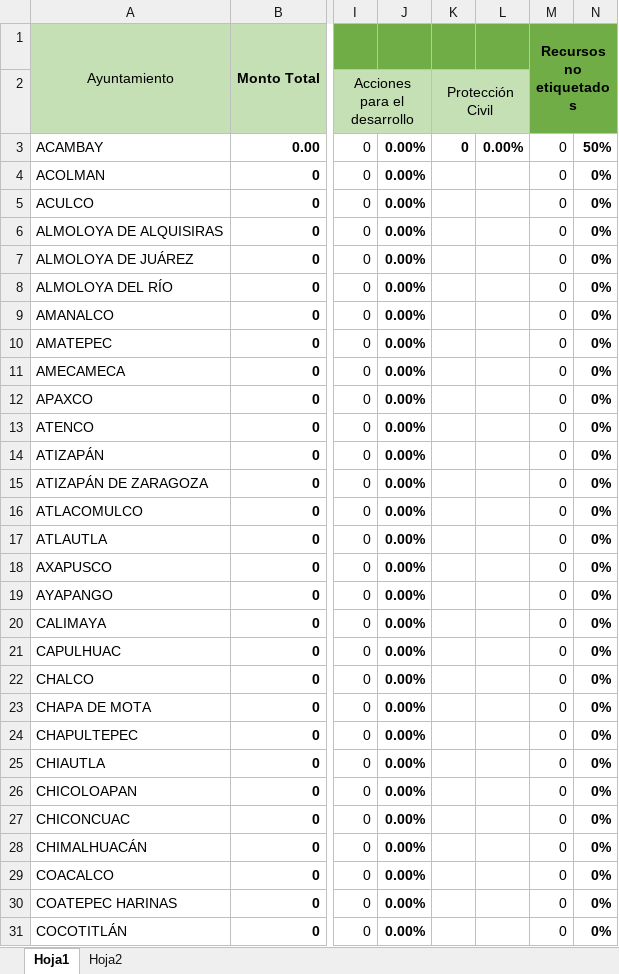
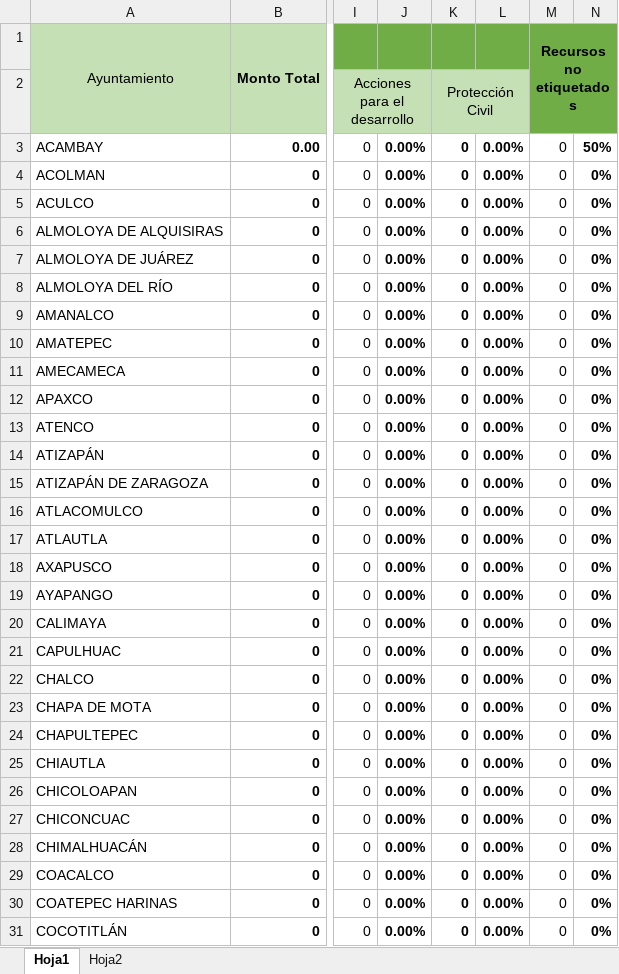
Before and after one commit to kinno/fefom, an Excel workbook: public/formato/plantilla_techos.xlsx, sheet Hoja1, drawn as a sheet; only a part is shown, gaps mark what is left out; values as stored, in another font and other column widths than the file's, no borders; the diff covers the shown part only; the diff names each change by its address in the sheet, - before the commit and + after, or states it on an @@ line.

```diff
--- a/public/formato/plantilla_techos.xlsx (sheet Hoja1)
+++ b/public/formato/plantilla_techos.xlsx (sheet Hoja1)
-K4:K31: (empty)
+K4:K31: 0
-L4:L31: (empty)
+L4:L31: 0.00%
```
Also changed, not shown: 194 edited cells elsewhere in this sheet, 3 other files.
